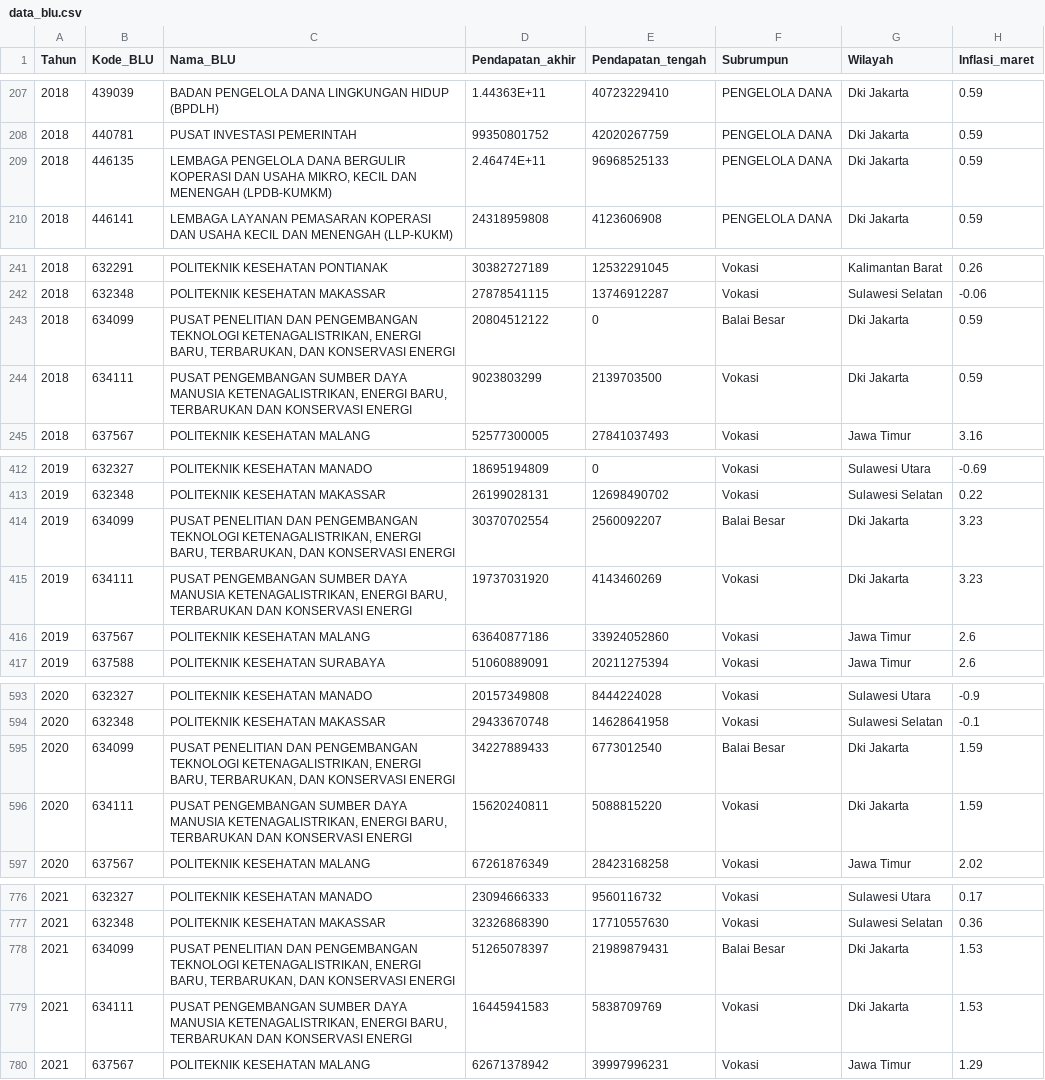
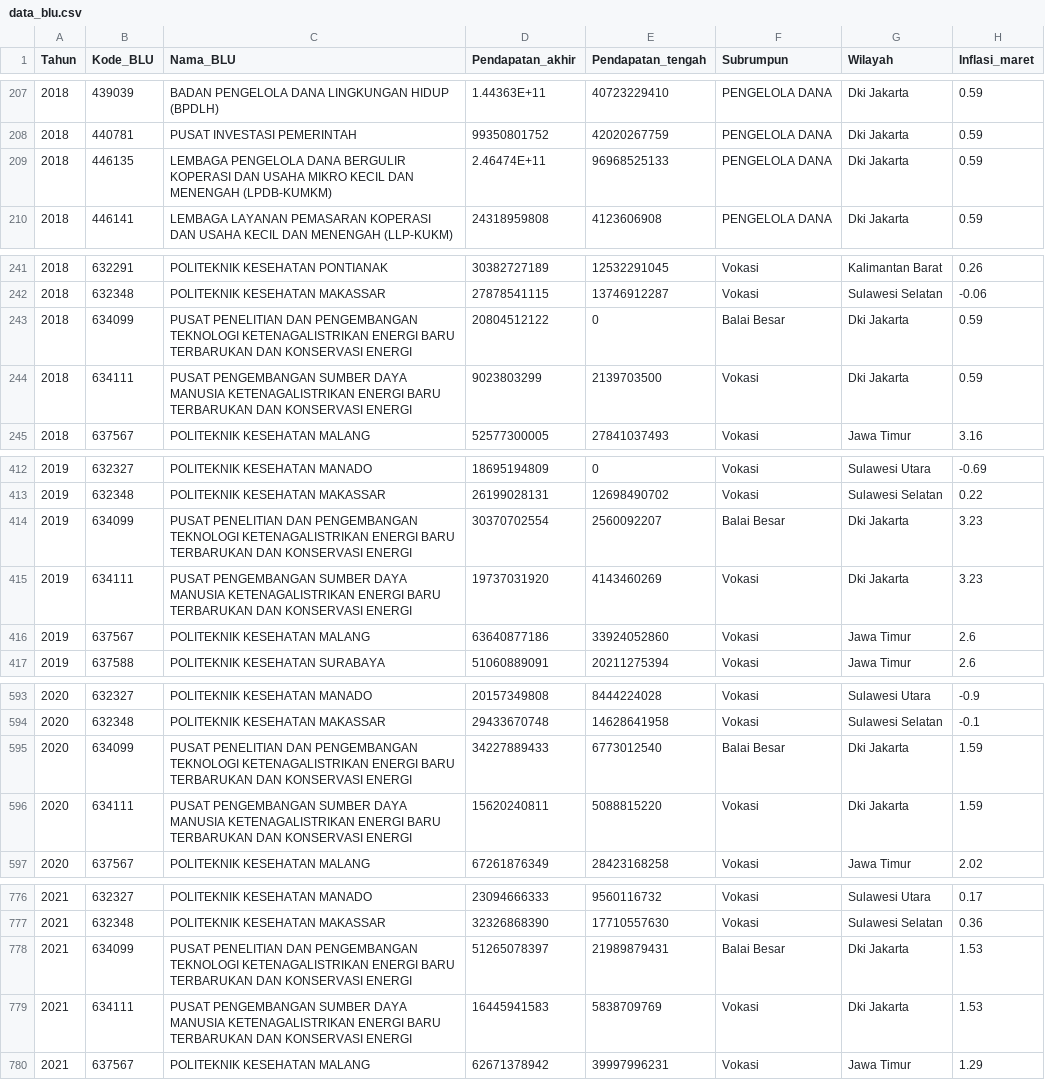
Before and after one commit to bahrizalsyah14/blufor, a CSV file: data_blu.csv, drawn as a sheet; only a part is shown, gaps mark what is left out; the diff covers the shown part only; the diff names each change by its address in the sheet, - before the commit and + after, or states it on an @@ line.

Commit message:
Update data_blu.csv

```diff
--- a/data_blu.csv
+++ b/data_blu.csv
-C209 (Nama_BLU): …DAN USAHA MIKRO, KECIL DAN…
+C209 (Nama_BLU): …DAN USAHA MIKRO KECIL DAN…
-C243 (Nama_BLU): …PENGEMBANGAN TEKNOLOGI KETENAGALISTRIKAN, ENERGI BARU, TERBARUKAN, DAN KONSERVASI…
+C243 (Nama_BLU): …PENGEMBANGAN TEKNOLOGI KETENAGALISTRIKAN ENERGI BARU TERBARUKAN DAN KONSERVASI…
-C244 (Nama_BLU): …DAYA MANUSIA KETENAGALISTRIKAN, ENERGI BARU, TERBARUKAN DAN…
+C244 (Nama_BLU): …DAYA MANUSIA KETENAGALISTRIKAN ENERGI BARU TERBARUKAN DAN…
-C414 (Nama_BLU): …PENGEMBANGAN TEKNOLOGI KETENAGALISTRIKAN, ENERGI BARU, TERBARUKAN, DAN KONSERVASI…
+C414 (Nama_BLU): …PENGEMBANGAN TEKNOLOGI KETENAGALISTRIKAN ENERGI BARU TERBARUKAN DAN KONSERVASI…
-C415 (Nama_BLU): …DAYA MANUSIA KETENAGALISTRIKAN, ENERGI BARU, TERBARUKAN DAN…
+C415 (Nama_BLU): …DAYA MANUSIA KETENAGALISTRIKAN ENERGI BARU TERBARUKAN DAN…
-C595 (Nama_BLU): …PENGEMBANGAN TEKNOLOGI KETENAGALISTRIKAN, ENERGI BARU, TERBARUKAN, DAN KONSERVASI…
+C595 (Nama_BLU): …PENGEMBANGAN TEKNOLOGI KETENAGALISTRIKAN ENERGI BARU TERBARUKAN DAN KONSERVASI…
-C596 (Nama_BLU): …DAYA MANUSIA KETENAGALISTRIKAN, ENERGI BARU, TERBARUKAN DAN…
+C596 (Nama_BLU): …DAYA MANUSIA KETENAGALISTRIKAN ENERGI BARU TERBARUKAN DAN…
-C778 (Nama_BLU): …PENGEMBANGAN TEKNOLOGI KETENAGALISTRIKAN, ENERGI BARU, TERBARUKAN, DAN KONSERVASI…
+C778 (Nama_BLU): …PENGEMBANGAN TEKNOLOGI KETENAGALISTRIKAN ENERGI BARU TERBARUKAN DAN KONSERVASI…
-C779 (Nama_BLU): …DAYA MANUSIA KETENAGALISTRIKAN, ENERGI BARU, TERBARUKAN DAN…
+C779 (Nama_BLU): …DAYA MANUSIA KETENAGALISTRIKAN ENERGI BARU TERBARUKAN DAN…
```
Also changed, not shown: 7 edited cells elsewhere in this file.
